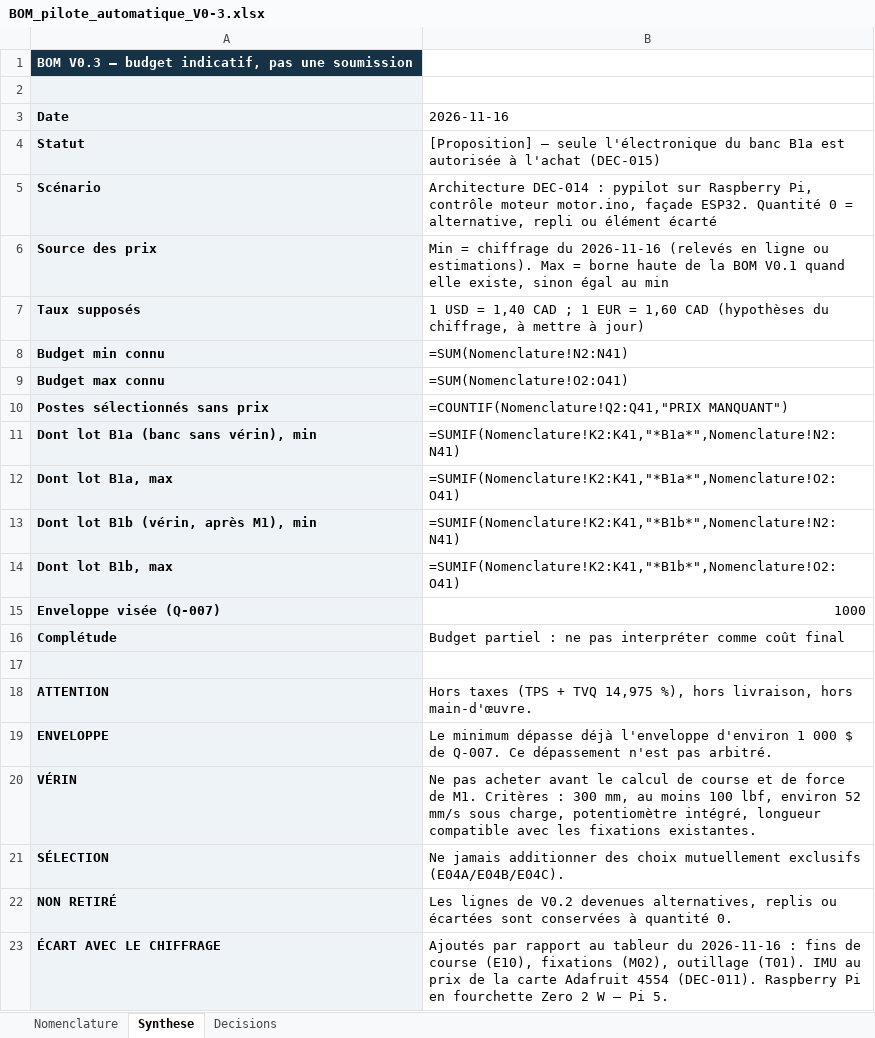
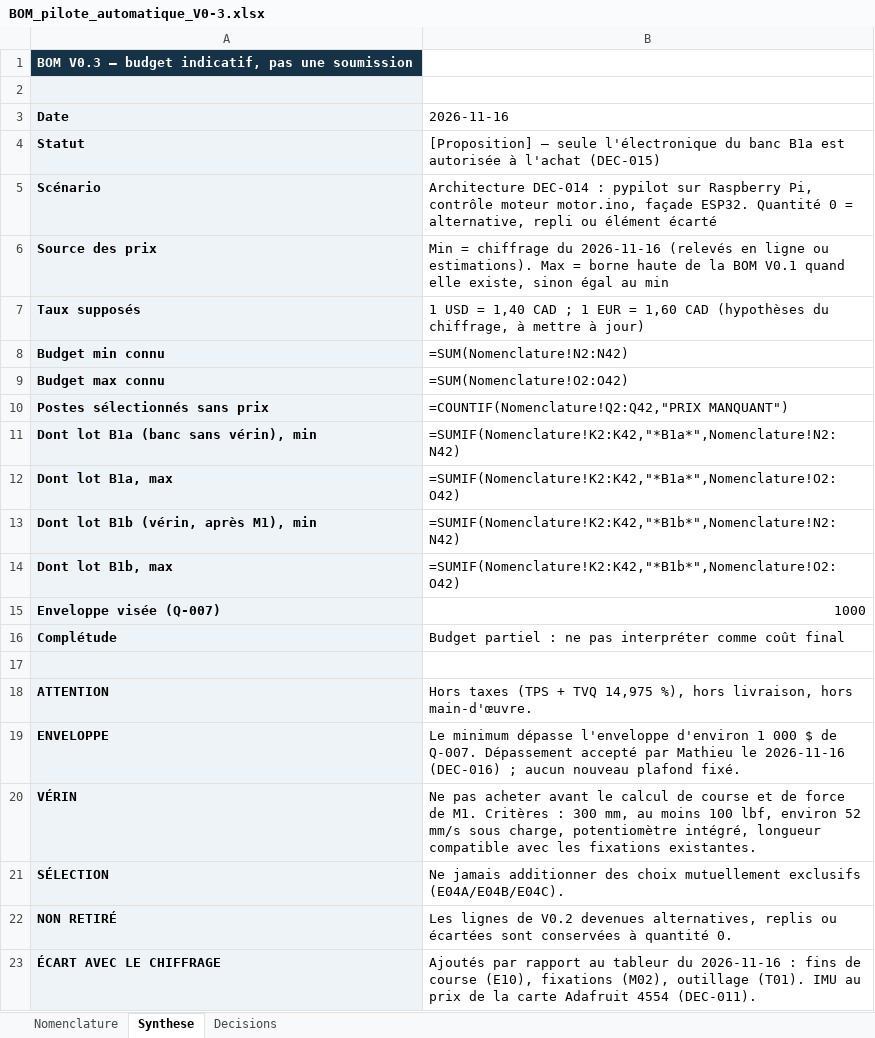
Before and after one commit to 177cubicube-star/Pilote-automatique, an Excel workbook: conception/BOM_pilote_automatique_V0-3.xlsx, sheet Synthese, drawn as a sheet; values as stored, in another font and other column widths than the file's, no borders; formulas without a stored value are shown as written; the diff names each change by its address in the sheet, - before the commit and + after, or states it on an @@ line.

```diff
--- a/conception/BOM_pilote_automatique_V0-3.xlsx (sheet Synthese)
+++ b/conception/BOM_pilote_automatique_V0-3.xlsx (sheet Synthese)
-B8 (2026-11-16): =SUM(Nomenclature!N2:N41)
+B8 (2026-11-16): =SUM(Nomenclature!N2:N42)
-B9 (2026-11-16): =SUM(Nomenclature!O2:O41)
+B9 (2026-11-16): =SUM(Nomenclature!O2:O42)
-B10 (2026-11-16): =COUNTIF(Nomenclature!Q2:Q41,"PRIX MANQUANT")
+B10 (2026-11-16): =COUNTIF(Nomenclature!Q2:Q42,"PRIX MANQUANT")
-B11 (2026-11-16): =SUMIF(Nomenclature!K2:K41,"*B1a*",Nomenclature!N2:N41)
+B11 (2026-11-16): =SUMIF(Nomenclature!K2:K42,"*B1a*",Nomenclature!N2:N42)
-B12 (2026-11-16): =SUMIF(Nomenclature!K2:K41,"*B1a*",Nomenclature!O2:O41)
+B12 (2026-11-16): =SUMIF(Nomenclature!K2:K42,"*B1a*",Nomenclature!O2:O42)
-B13 (2026-11-16): =SUMIF(Nomenclature!K2:K41,"*B1b*",Nomenclature!N2:N41)
+B13 (2026-11-16): =SUMIF(Nomenclature!K2:K42,"*B1b*",Nomenclature!N2:N42)
-B14 (2026-11-16): =SUMIF(Nomenclature!K2:K41,"*B1b*",Nomenclature!O2:O41)
+B14 (2026-11-16): =SUMIF(Nomenclature!K2:K42,"*B1b*",Nomenclature!O2:O42)
-B19 (2026-11-16): …minimum dépasse déjà l'enveloppe d'environ 1 000 $ de Q-007. Ce dépassement n'est pas arbitré.
+B19 (2026-11-16): …minimum dépasse l'enveloppe d'environ 1 000 $ de Q-007. Dépassement accepté par Mathieu le 2026-11-16 (DEC-016) ; aucun nouveau plafond fixé.
-B23 (2026-11-16): …4554 (DEC-011). Raspberry Pi en fourchette Zero 2 W – Pi 5.
+B23 (2026-11-16): …4554 (DEC-011).
```
Also changed, not shown: sheet Nomenclature, sheet Decisions, 1 other file.
